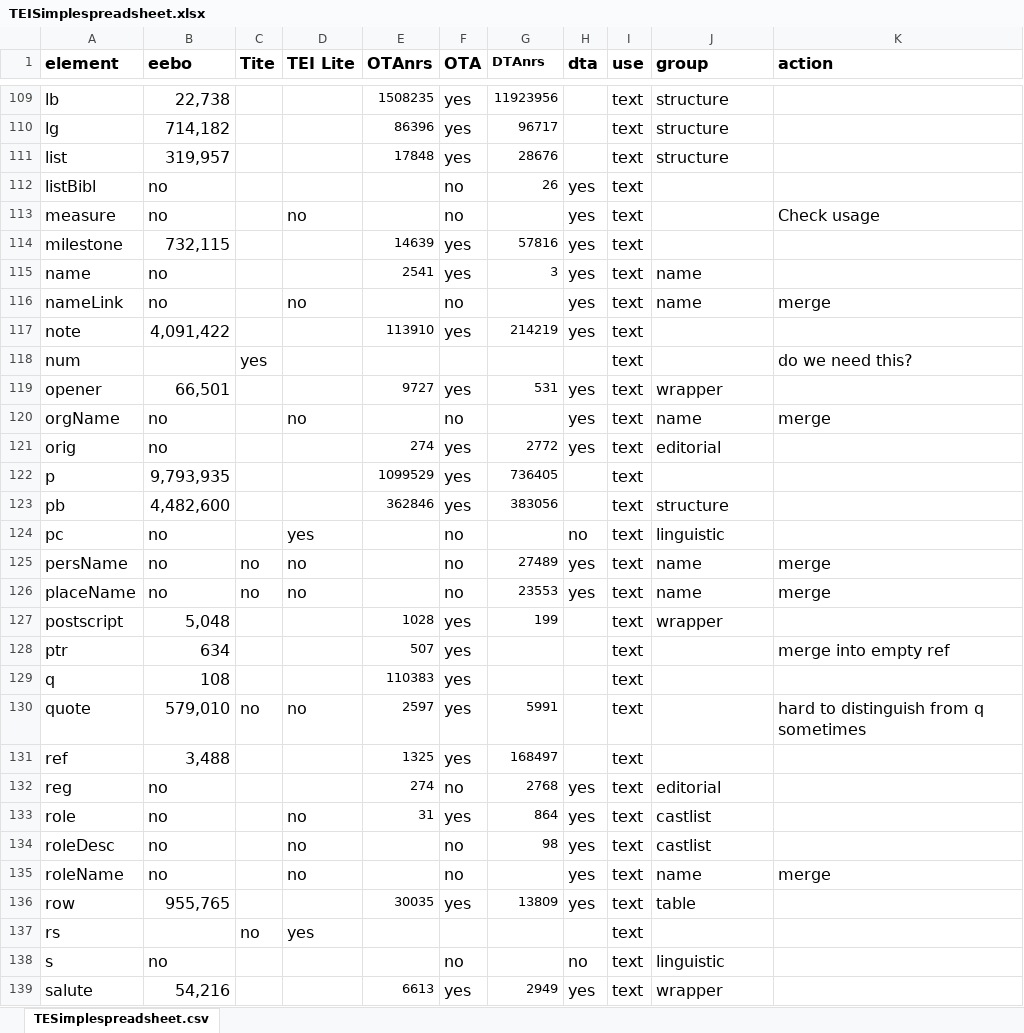
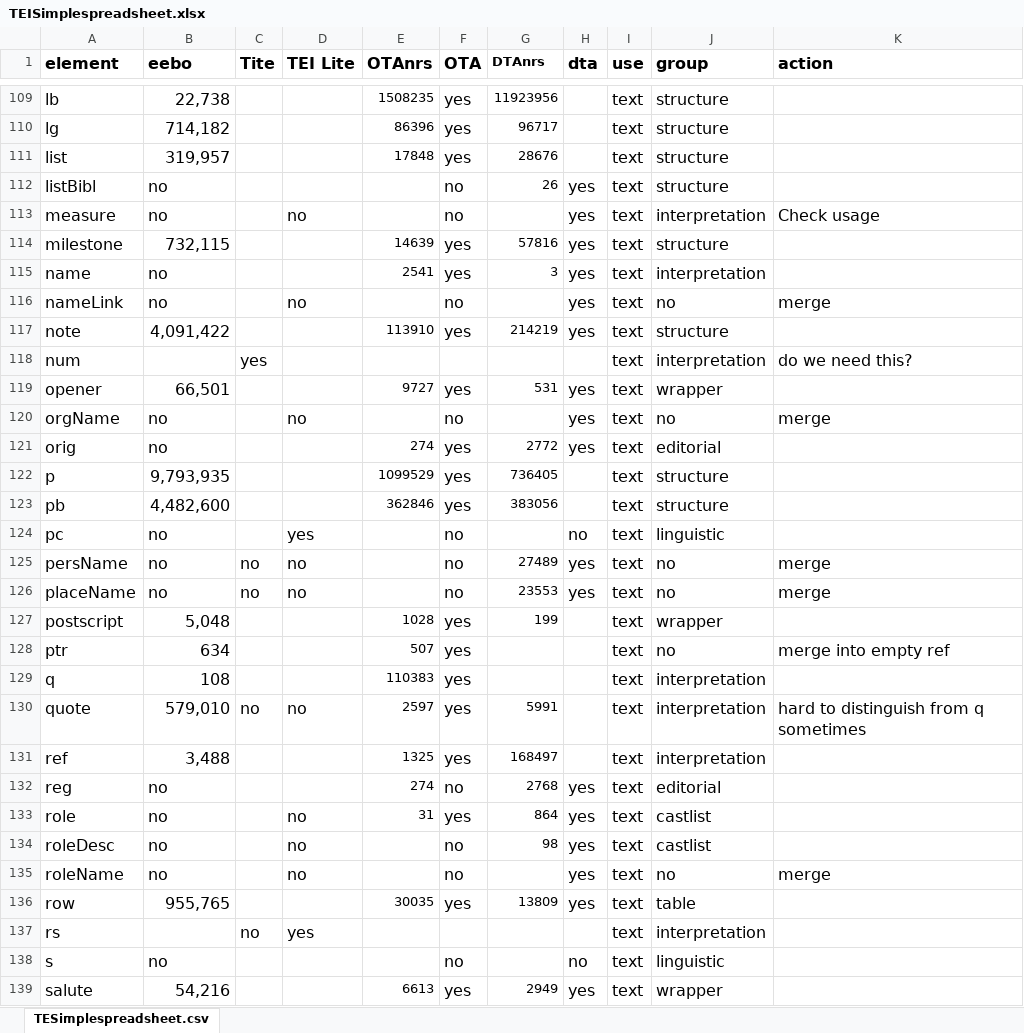
Before and after one commit to TEIC/TEI-Simple, an Excel workbook: TEISimplespreadsheet.xlsx, sheet TESimplespreadsheet.csv, drawn as a sheet; only a part is shown, gaps mark what is left out; values as stored, in another font and other column widths than the file's, no borders; the diff covers the shown part only; the diff names each change by its address in the sheet, - before the commit and + after, or states it on an @@ line.

```diff
--- a/TEISimplespreadsheet.xlsx (sheet TESimplespreadsheet.csv)
+++ b/TEISimplespreadsheet.xlsx (sheet TESimplespreadsheet.csv)
-J112 (group): (empty)
+J112 (group): structure
-J113 (group): (empty)
+J113 (group): interpretation
-J114 (group): (empty)
+J114 (group): structure
-J115 (group): name
+J115 (group): interpretation
-J116 (group): name
+J116 (group): no
-J117 (group): (empty)
+J117 (group): structure
-J118 (group): (empty)
+J118 (group): interpretation
-J120 (group): name
+J120 (group): no
-J122 (group): (empty)
+J122 (group): structure
-J125:J126 (group): name
+J125:J126 (group): no
-J128 (group): (empty)
+J128 (group): no
-J129:J131 (group): (empty)
+J129:J131 (group): interpretation
-J135 (group): name
+J135 (group): no
-J137 (group): (empty)
+J137 (group): interpretation
```
Also changed, not shown: 34 edited cells elsewhere in this sheet.
